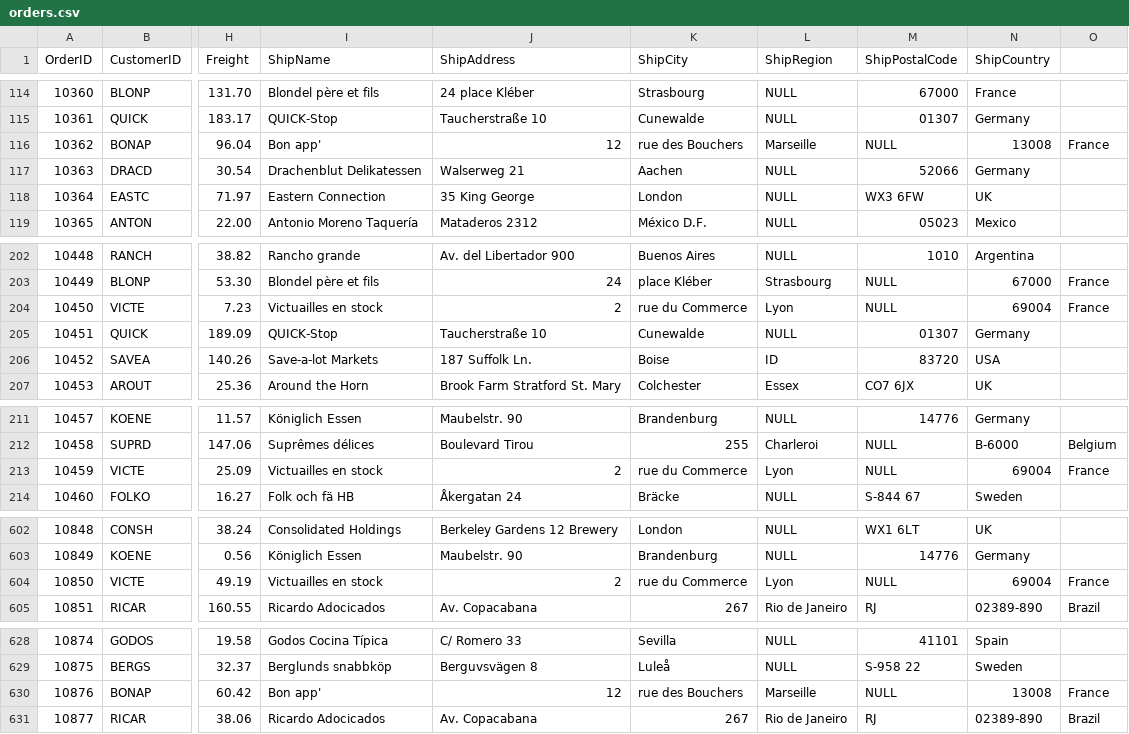
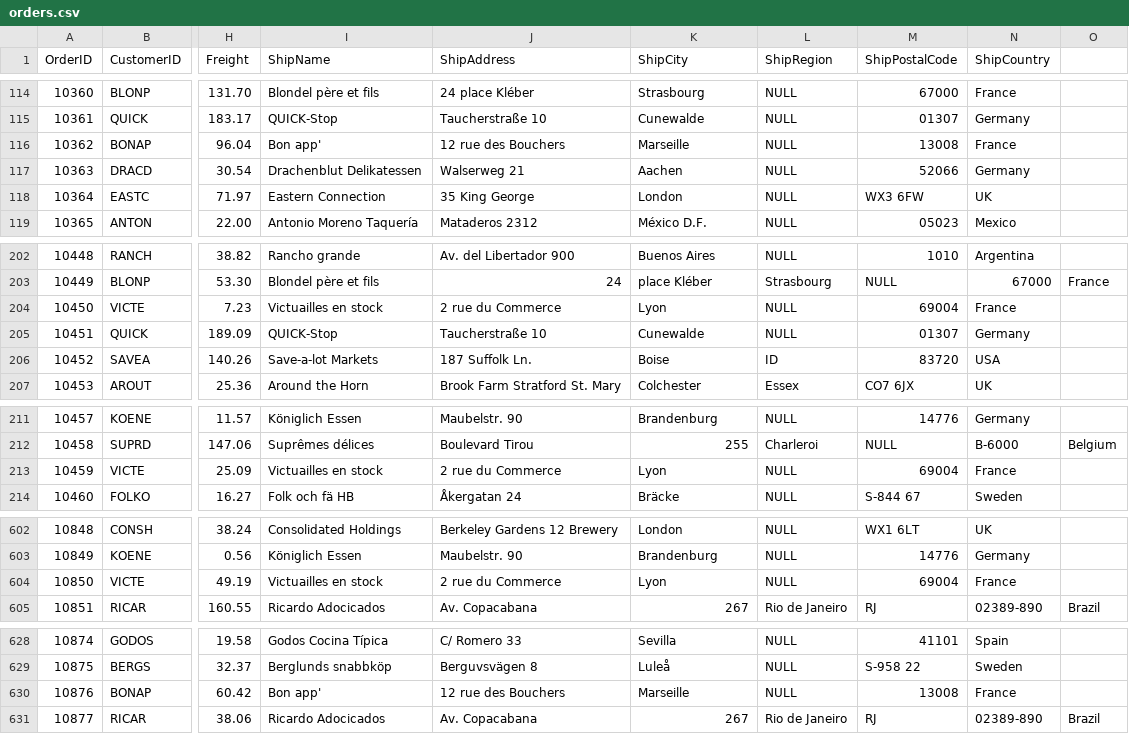
Before and after one commit to leisenstein/northwind-mongo, a CSV file: orders.csv, drawn as a sheet; only a part is shown, gaps mark what is left out; the diff covers the shown part only; the diff names each change by its address in the sheet, - before the commit and + after, or states it on an @@ line.

Commit message:
Remove commas from CSV

```diff
--- a/orders.csv
+++ b/orders.csv
-J116 (ShipAddress): 12
+J116 (ShipAddress): 12 rue des Bouchers
-K116 (ShipCity): rue des Bouchers
+K116 (ShipCity): Marseille
-L116 (ShipRegion): Marseille
+L116 (ShipRegion): NULL
-M116 (ShipPostalCode): NULL
+M116 (ShipPostalCode): 13008
-N116 (ShipCountry): 13008
+N116 (ShipCountry): France
-O116: France
+O116: (empty)
-J204 (ShipAddress): 2
+J204 (ShipAddress): 2 rue du Commerce
-K204 (ShipCity): rue du Commerce
+K204 (ShipCity): Lyon
-L204 (ShipRegion): Lyon
+L204 (ShipRegion): NULL
-M204 (ShipPostalCode): NULL
+M204 (ShipPostalCode): 69004
-N204 (ShipCountry): 69004
+N204 (ShipCountry): France
-O204: France
+O204: (empty)
-J213 (ShipAddress): 2
+J213 (ShipAddress): 2 rue du Commerce
-K213 (ShipCity): rue du Commerce
+K213 (ShipCity): Lyon
-L213 (ShipRegion): Lyon
+L213 (ShipRegion): NULL
-M213 (ShipPostalCode): NULL
+M213 (ShipPostalCode): 69004
-N213 (ShipCountry): 69004
+N213 (ShipCountry): France
-O213: France
+O213: (empty)
-J604 (ShipAddress): 2
+J604 (ShipAddress): 2 rue du Commerce
-K604 (ShipCity): rue du Commerce
+K604 (ShipCity): Lyon
-L604 (ShipRegion): Lyon
+L604 (ShipRegion): NULL
-M604 (ShipPostalCode): NULL
+M604 (ShipPostalCode): 69004
-N604 (ShipCountry): 69004
+N604 (ShipCountry): France
-O604: France
+O604: (empty)
-J630 (ShipAddress): 12
+J630 (ShipAddress): 12 rue des Bouchers
-K630 (ShipCity): rue des Bouchers
+K630 (ShipCity): Marseille
-L630 (ShipRegion): Marseille
+L630 (ShipRegion): NULL
-M630 (ShipPostalCode): NULL
+M630 (ShipPostalCode): 13008
-N630 (ShipCountry): 13008
+N630 (ShipCountry): France
-O630: France
+O630: (empty)
```
Also changed, not shown: 6 edited cells elsewhere in this file.
